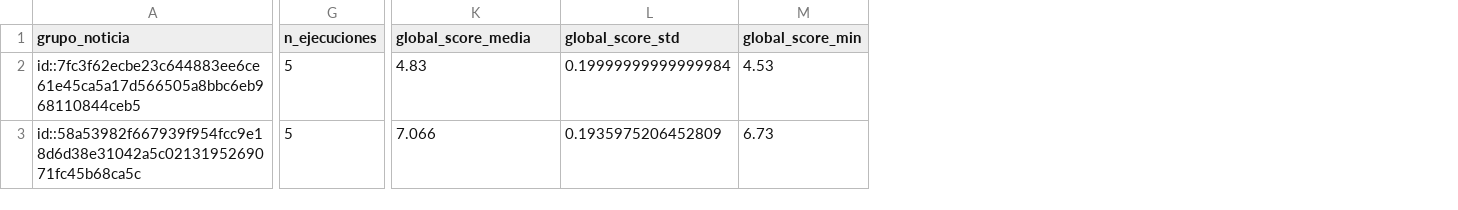
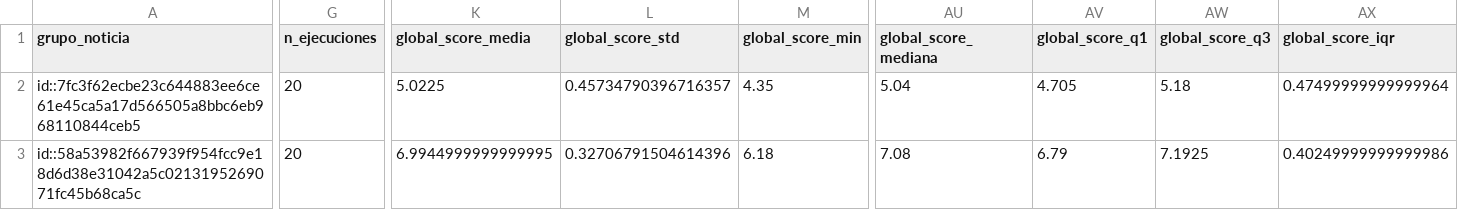
Before and after one commit to AdeSantosSierra/hemingwai, a CSV file: resultados_consistencia/resumen_consistencia_por_noticia.csv, drawn as a sheet; only a part is shown, gaps mark what is left out; the diff covers the shown part only; the diff names each change by its address in the sheet, - before the commit and + after, or states it on an @@ line.

```diff
--- a/resultados_consistencia/resumen_consistencia_por_noticia.csv
+++ b/resultados_consistencia/resumen_consistencia_por_noticia.csv
+column AU (global_score_mediana), rows 2-3: 5.04 | 7.08
+column AV (global_score_q1), rows 2-3: 4.705 | 6.79
+column AW (global_score_q3), rows 2-3: 5.18 | 7.1925
+column AX (global_score_iqr), rows 2-3: 0.47499999999999964 | 0.40249999999999986
-G2:G3 (n_ejecuciones): 5
+G2:G3 (n_ejecuciones): 20
-K2 (global_score_media): 4.83
+K2 (global_score_media): 5.0225
-L2 (global_score_std): 0.19999999999999984
+L2 (global_score_std): 0.45734790396716357
-M2 (global_score_min): 4.53
+M2 (global_score_min): 4.35
-K3 (global_score_media): 7.066
+K3 (global_score_media): 6.9944999999999995
-L3 (global_score_std): 0.1935975206452809
+L3 (global_score_std): 0.32706791504614396
-M3 (global_score_min): 6.73
+M3 (global_score_min): 6.18
```
Also changed, not shown: 114 edited cells elsewhere in this file, resultados_consistencia/resumen_alertas_por_noticia.csv, 24 other files.
